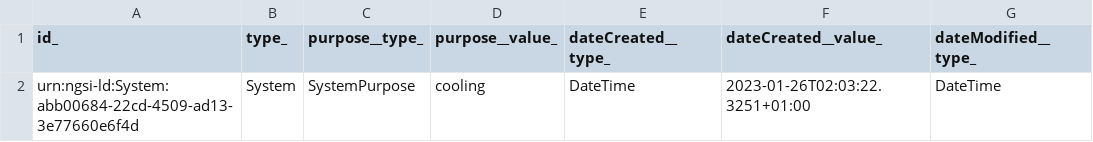
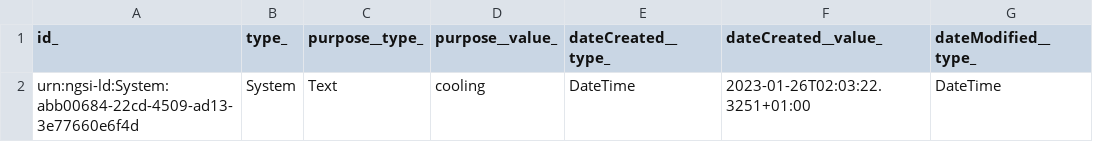
Before and after one commit to smart-data-models/DataModel.S4SYST, a CSV file: System/examples/example-normalized.json.csv, drawn as a sheet; only a part is shown; the diff names each change by its address in the sheet, - before the commit and + after, or states it on an @@ line.

Commit message:
Exported example to csv example-normalized.json

```diff
--- a/System/examples/example-normalized.json.csv
+++ b/System/examples/example-normalized.json.csv
-C2 (purpose__type_): SystemPurpose
+C2 (purpose__type_): Text
```
